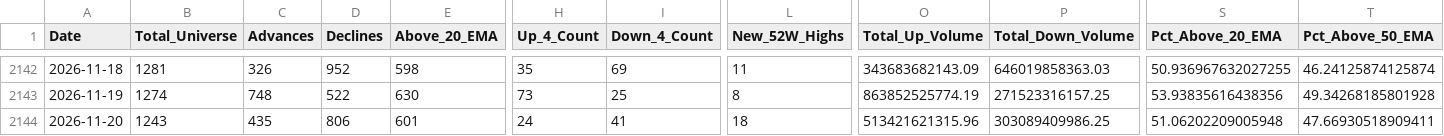
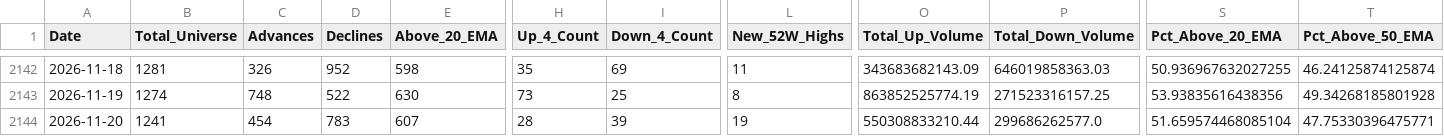
Before and after one commit to augmentalphawealth/Situational-Awareness, a CSV file: live_intraday_aggregate.csv, drawn as a sheet; only a part is shown, gaps mark what is left out; the diff covers the shown part only; the diff names each change by its address in the sheet, - before the commit and + after, or states it on an @@ line.

```diff
--- a/live_intraday_aggregate.csv
+++ b/live_intraday_aggregate.csv
-B2144 (Total_Universe): 1243
+B2144 (Total_Universe): 1241
-C2144 (Advances): 435
+C2144 (Advances): 454
-D2144 (Declines): 806
+D2144 (Declines): 783
-E2144 (Above_20_EMA): 601
+E2144 (Above_20_EMA): 607
-H2144 (Up_4_Count): 24
+H2144 (Up_4_Count): 28
-I2144 (Down_4_Count): 41
+I2144 (Down_4_Count): 39
-L2144 (New_52W_Highs): 18
+L2144 (New_52W_Highs): 19
-O2144 (Total_Up_Volume): 513421621315.96
+O2144 (Total_Up_Volume): 550308833210.44
-P2144 (Total_Down_Volume): 303089409986.25
+P2144 (Total_Down_Volume): 299686262577.0
-S2144 (Pct_Above_20_EMA): 51.06202209005948
+S2144 (Pct_Above_20_EMA): 51.659574468085104
-T2144 (Pct_Above_50_EMA): 47.66930518909411
+T2144 (Pct_Above_50_EMA): 47.75330396475771
```
Also changed, not shown: 17 edited cells elsewhere in this file, 5 other files.
